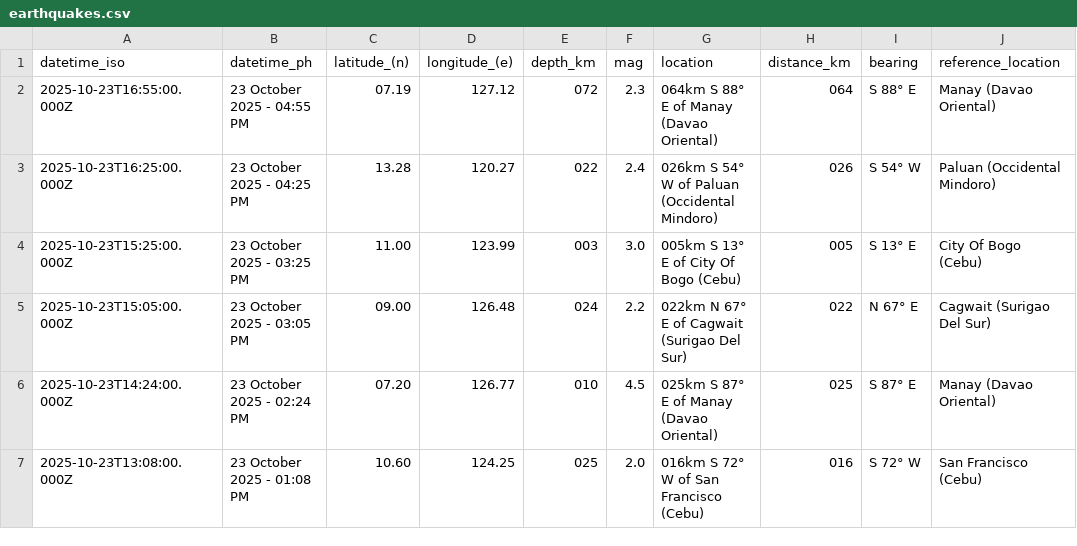
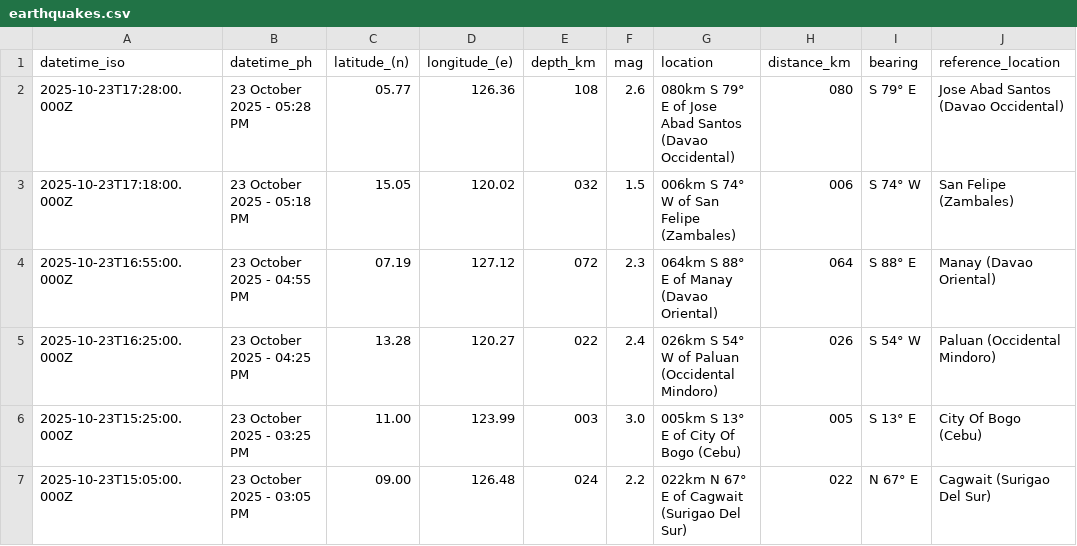
Before and after one commit to Waytii/chamthesleeptalker, a CSV file: earthquakes.csv, drawn as a sheet; only a part is shown; the shorter side is filled out with more unchanged rows.

```diff
--- a/earthquakes.csv
+++ b/earthquakes.csv
@@ -1,2 +1,4 @@
 datetime_iso,datetime_ph,latitude_(n),longitude_(e),depth_km,mag,location,distance_km,bearing,reference_location
+2025-10-23T17:28:00.000Z,23 October 2025 - 05:28 PM,05.77,126.36,108,2.6,080km S 79° E of Jose Abad Santos (Davao Occidental),080,S 79° E,Jose Abad Santos (Davao Occidental)
+2025-10-23T17:18:00.000Z,23 October 2025 - 05:18 PM,15.05,120.02,032,1.5,006km S 74° W of San Felipe (Zambales),006,S 74° W,San Felipe (Zambales)
 2025-10-23T16:55:00.000Z,23 October 2025 - 04:55 PM,07.19,127.12,072,2.3,064km S 88° E of Manay (Davao Oriental),064,S 88° E,Manay (Davao Oriental)
```
Also changed, not shown: earthquakes_past_24_hours.csv, earthquakes_past_7_days.csv, 5 other files.
